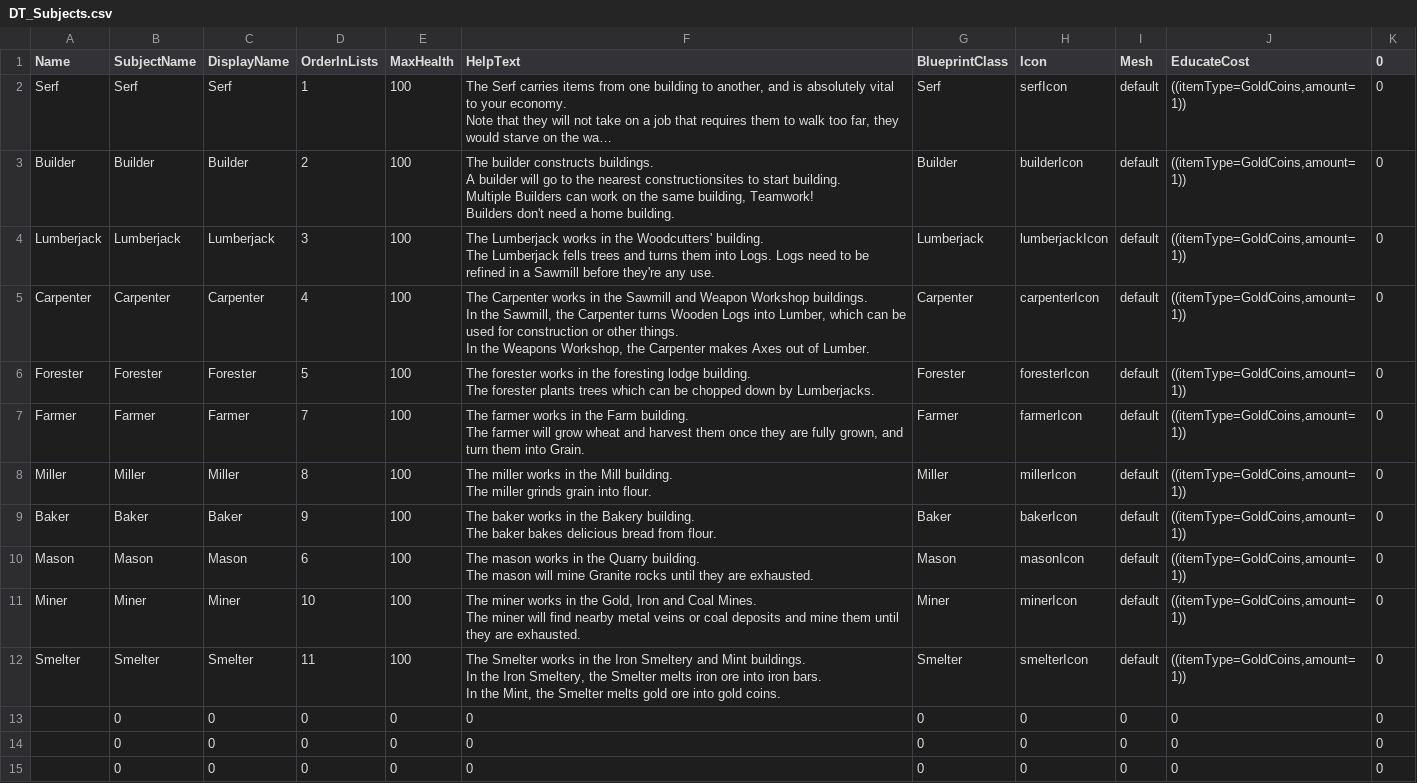
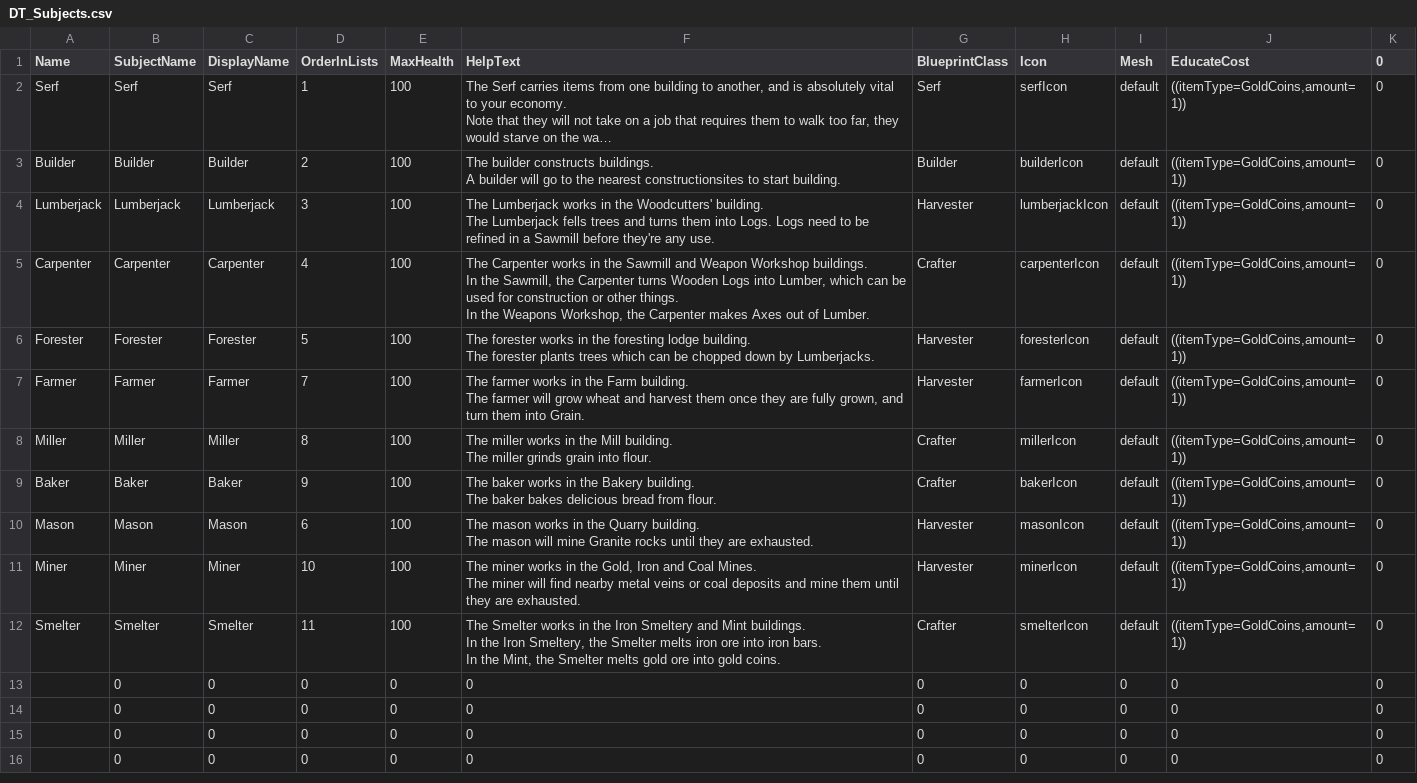
Before and after one commit to Fluxilis/GOAPGame, a CSV file: Burghers/Content/WnSAssets/Data/Subjects/DT_Subjects.csv, drawn as a sheet; only a part is shown; the shorter side is filled out with more unchanged rows; long unchanged cells end in …; ↵ is a line break in a cell; the diff names each change by its address in the sheet, - before the commit and + after, or states it on an @@ line.

```diff
--- a/Burghers/Content/WnSAssets/Data/Subjects/DT_Subjects.csv
+++ b/Burghers/Content/WnSAssets/Data/Subjects/DT_Subjects.csv
-F3 (HelpText): …start building. ↵ Multiple Builders can work on the same building, Teamwork! ↵ Builders don't need a home building.
+F3 (HelpText): …start building.
-G4 (BlueprintClass): Lumberjack
+G4 (BlueprintClass): Harvester
-G5 (BlueprintClass): Carpenter
+G5 (BlueprintClass): Crafter
-G6 (BlueprintClass): Forester
+G6 (BlueprintClass): Harvester
-G7 (BlueprintClass): Farmer
+G7 (BlueprintClass): Harvester
-G8 (BlueprintClass): Miller
+G8 (BlueprintClass): Crafter
-G9 (BlueprintClass): Baker
+G9 (BlueprintClass): Crafter
-G10 (BlueprintClass): Mason
+G10 (BlueprintClass): Harvester
-G11 (BlueprintClass): Miner
+G11 (BlueprintClass): Harvester
-G12 (BlueprintClass): Smelter
+G12 (BlueprintClass): Crafter
```
Also changed, not shown: Burghers/Content/WnSAssets/Data/Buildings/DT_Buildings.csv, Burghers/Content/WnSAssets/Data/Items/DT_Items.csv, 18 other files.
